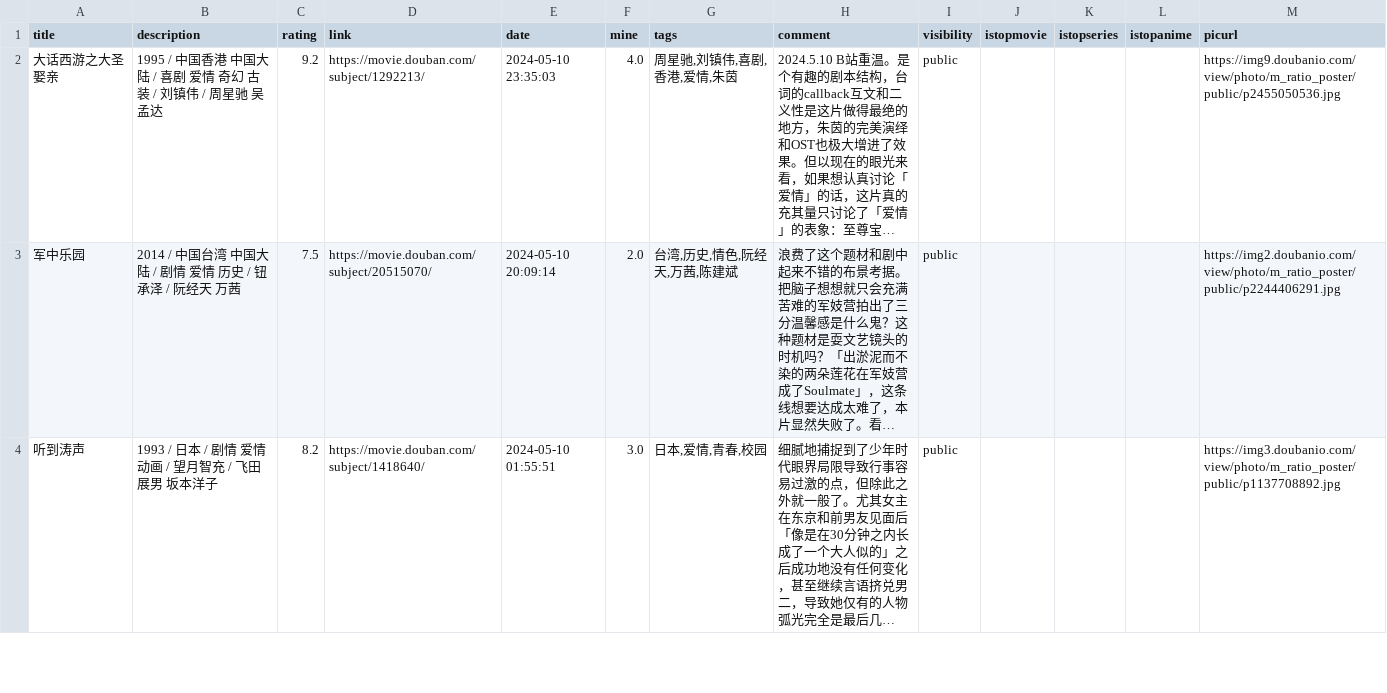
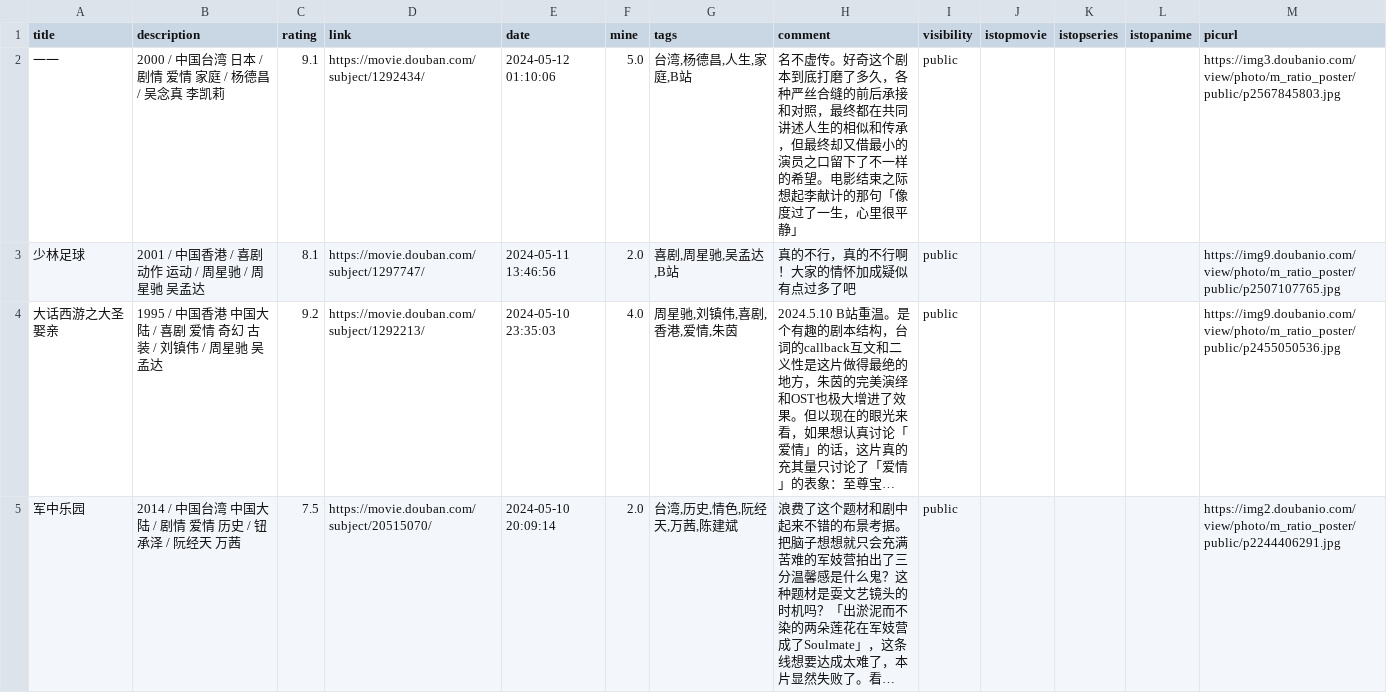
Before and after one commit to zshowing/zshowing.github.io, a CSV file: _data/movies.csv, drawn as a sheet; only a part is shown; the shorter side is filled out with more unchanged rows; long unchanged cells end in …; the diff names each change by its address in the sheet, - before the commit and + after, or states it on an @@ line.

```diff
--- a/_data/movies.csv
+++ b/_data/movies.csv
+row 2: 一一 | 2000 / 中国台湾 日本 / 剧情 爱情 家庭 / 杨德昌 / 吴念真 李凯莉 | 9.1 | https://movie.douban.com/subject/1292434/ | 2024-05-12 01:10:06 | 5.0 | 台湾,杨德昌,人生,家庭,B站 | 名不虚传。好奇这个剧本到底打磨了多久，各种严丝合缝的前后承接和对照，最终都在共同讲述人生的相似和传承，但最终却又借最小的演员之口留下了不一样的希望。电影结束之际想起李献计的那句「像度过了一生，心里很平静」 | public |  |  |  | https://img3.doubanio.com/view/photo/m_ratio_poster/public/p2567845803.jpg
+row 3: 少林足球 | 2001 / 中国香港 / 喜剧 动作 运动 / 周星驰 / 周星驰 吴孟达 | 8.1 | https://movie.douban.com/subject/1297747/ | 2024-05-11 13:46:56 | 2.0 | 喜剧,周星驰,吴孟达,B站 | 真的不行，真的不行啊！大家的情怀加成疑似有点过多了吧 | public |  |  |  | https://img9.doubanio.com/view/photo/m_ratio_poster/public/p2507107765.jpg
```
Also changed, not shown: 2 other files.
